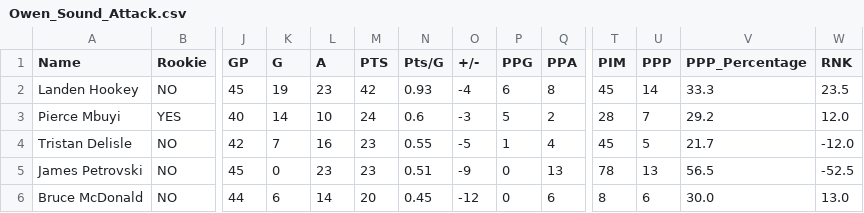
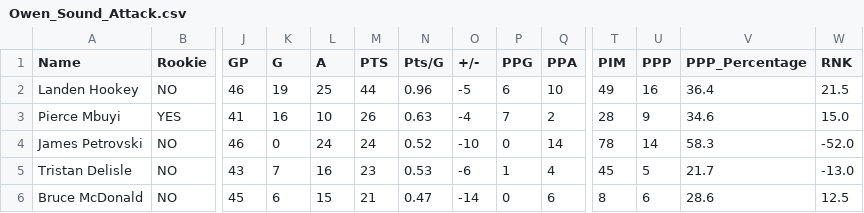
Before and after one commit to NoahCornish/OHL_python, a CSV file: OHL_STATS/Owen_Sound_Attack.csv, drawn as a sheet; only a part is shown, gaps mark what is left out; removed rows and columns are numbered as before the commit, all else as after; rows hold the shown columns only; the diff covers the shown part only; the diff names each change by its address in the sheet, - before the commit and + after, or states it on an @@ line.

```diff
--- a/OHL_STATS/Owen_Sound_Attack.csv
+++ b/OHL_STATS/Owen_Sound_Attack.csv
-J2 (GP): 45
+J2 (GP): 46
-L2 (A): 23
+L2 (A): 25
-M2 (PTS): 42
+M2 (PTS): 44
-N2 (Pts/G): 0.93
+N2 (Pts/G): 0.96
-O2 (+/-): -4
+O2 (+/-): -5
-Q2 (PPA): 8
+Q2 (PPA): 10
-T2 (PIM): 45
+T2 (PIM): 49
-U2 (PPP): 14
+U2 (PPP): 16
-V2 (PPP_Percentage): 33.3
+V2 (PPP_Percentage): 36.4
-W2 (RNK): 23.5
+W2 (RNK): 21.5
-J3 (GP): 40
+J3 (GP): 41
-K3 (G): 14
+K3 (G): 16
-M3 (PTS): 24
+M3 (PTS): 26
-N3 (Pts/G): 0.6
+N3 (Pts/G): 0.63
-O3 (+/-): -3
+O3 (+/-): -4
-P3 (PPG): 5
+P3 (PPG): 7
-U3 (PPP): 7
+U3 (PPP): 9
-V3 (PPP_Percentage): 29.2
+V3 (PPP_Percentage): 34.6
-W3 (RNK): 12.0
+W3 (RNK): 15.0
+row 4: James Petrovski | NO | 46 | 0 | 24 | 24 | 0.52 | -10 | 0 | 14 | 78 | 14 | 58.3 | -52.0
-J5 (GP): 42
+J5 (GP): 43
-N5 (Pts/G): 0.55
+N5 (Pts/G): 0.53
-O5 (+/-): -5
+O5 (+/-): -6
-W5 (RNK): -12.0
+W5 (RNK): -13.0
-row 5: James Petrovski | NO | 45 | 0 | 23 | 23 | 0.51 | -9 | 0 | 13 | 78 | 13 | 56.5 | -52.5
-J6 (GP): 44
+J6 (GP): 45
-L6 (A): 14
+L6 (A): 15
-M6 (PTS): 20
+M6 (PTS): 21
-N6 (Pts/G): 0.45
+N6 (Pts/G): 0.47
-O6 (+/-): -12
+O6 (+/-): -14
-V6 (PPP_Percentage): 30.0
+V6 (PPP_Percentage): 28.6
-W6 (RNK): 13.0
+W6 (RNK): 12.5
```
Also changed, not shown: 1 added row, 1 removed row and 34 edited cells elsewhere in this file, OHL_STATS/Erie_Otters.csv, OHL_STATS/Kitchener_Rangers.csv, 3 other files.
